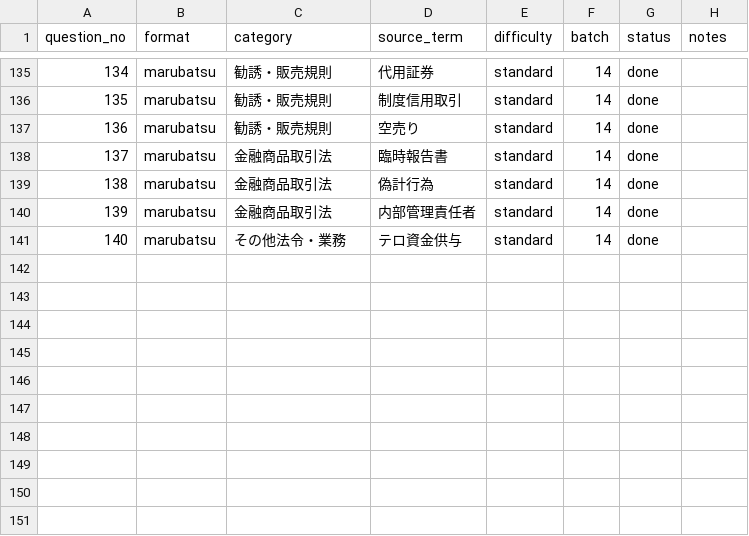
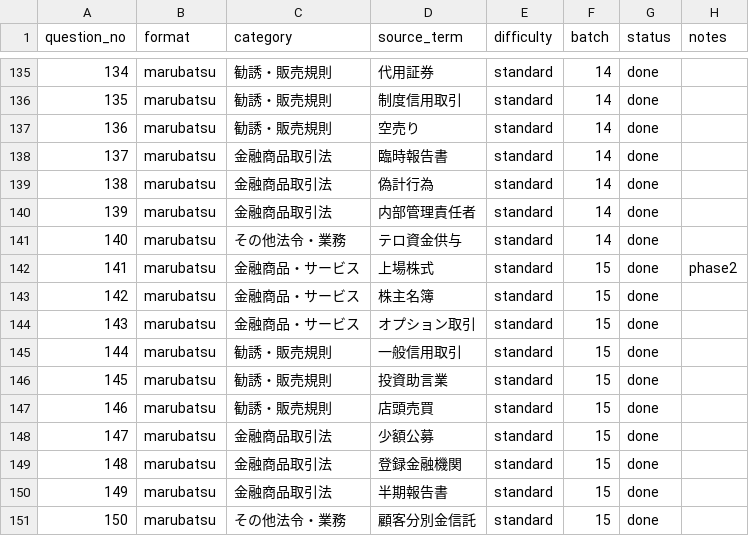
Before and after one commit to takkenshiken2026-sudo/gaimuin-master.jp, a CSV file: data/practice_tier2_blueprint.csv, drawn as a sheet; only a part is shown, gaps mark what is left out.

```diff
--- a/data/practice_tier2_blueprint.csv
+++ b/data/practice_tier2_blueprint.csv
@@ -141 +141,11 @@ question_no,format,category,source_term,difficulty,batch,status,notes
 140,marubatsu,その他法令・業務,テロ資金供与,standard,14,done,
+141,marubatsu,金融商品・サービス,上場株式,standard,15,done,phase2
+142,marubatsu,金融商品・サービス,株主名簿,standard,15,done,
+143,marubatsu,金融商品・サービス,オプション取引,standard,15,done,
+144,marubatsu,勧誘・販売規則,一般信用取引,standard,15,done,
+145,marubatsu,勧誘・販売規則,投資助言業,standard,15,done,
+146,marubatsu,勧誘・販売規則,店頭売買,standard,15,done,
+147,marubatsu,金融商品取引法,少額公募,standard,15,done,
+148,marubatsu,金融商品取引法,登録金融機関,standard,15,done,
+149,marubatsu,金融商品取引法,半期報告書,standard,15,done,
+150,marubatsu,その他法令・業務,顧客分別金信託,standard,15,done,
```
Also changed, not shown: data/practice_tier2_plan.csv, 16 other files.
